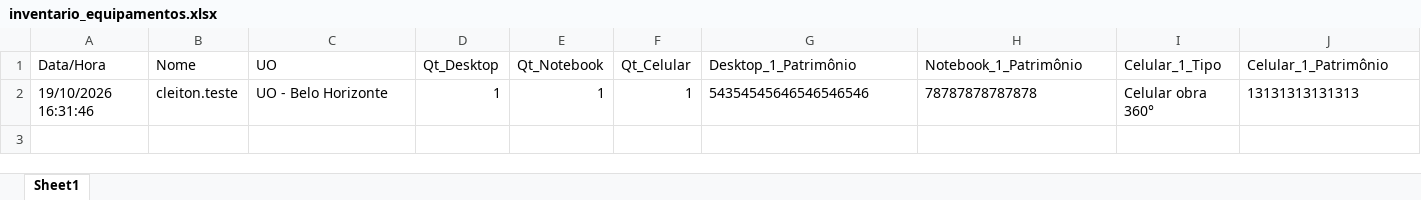
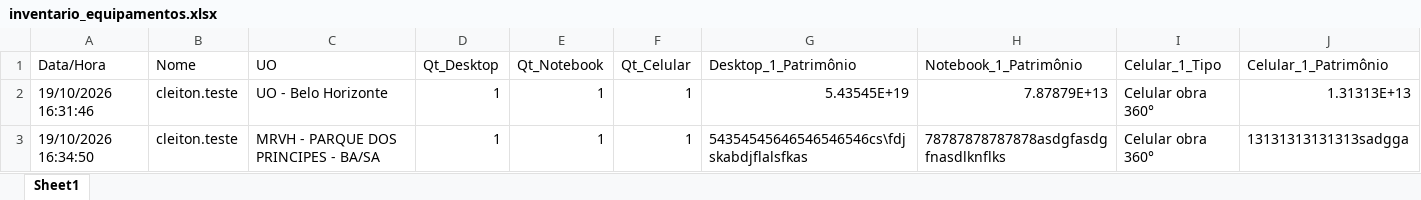
Before and after one commit to cleitonleonardomsouza19/forms_inventario, an Excel workbook: inventario_equipamentos.xlsx, sheet Sheet1, drawn as a sheet; values as stored, in another font and other column widths than the file's, no borders; the diff names each change by its address in the sheet, - before the commit and + after, or states it on an @@ line.

Commit message:
Novo registro: cleiton.teste | MRVH - PARQUE DOS PRINCIPES - BA/SA | 19/10/2026 16:34:50

```diff
--- a/inventario_equipamentos.xlsx (sheet Sheet1)
+++ b/inventario_equipamentos.xlsx (sheet Sheet1)
-G2 (Desktop_1_Patrimônio): 54354545646546546546
+G2 (Desktop_1_Patrimônio): 5.43545E+19
-H2 (Notebook_1_Patrimônio): 78787878787878
+H2 (Notebook_1_Patrimônio): 7.87879E+13
-J2 (Celular_1_Patrimônio): 13131313131313
+J2 (Celular_1_Patrimônio): 1.31313E+13
+row 3: 19/10/2026 16:34:50 | cleiton.teste | MRVH - PARQUE DOS PRINCIPES - BA/SA | 1 | 1 | 1 | 54354545646546546546cs\fdjskabdjflalsfkas | 78787878787878asdgfasdgfnasdlknflks | Celular obra 360° | 13131313131313sadgga
```
